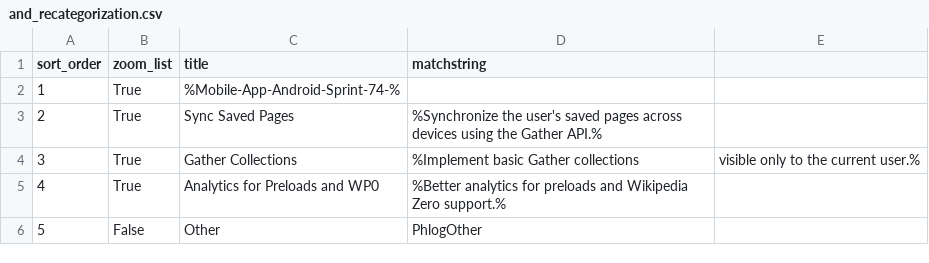
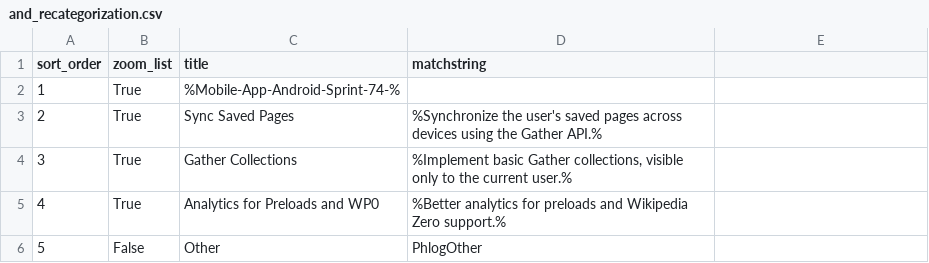
Before and after one commit to wikimedia/phlogiston, a CSV file: and_recategorization.csv, drawn as a sheet; the diff names each change by its address in the sheet, - before the commit and + after, or states it on an @@ line.

Commit message:
better quoting for csv config file

```diff
--- a/and_recategorization.csv
+++ b/and_recategorization.csv
-D4 (matchstring): …basic Gather collections
+D4 (matchstring): …basic Gather collections, visible only to the current user.%
-E4: visible only to the current user.%
+E4: (empty)
```
